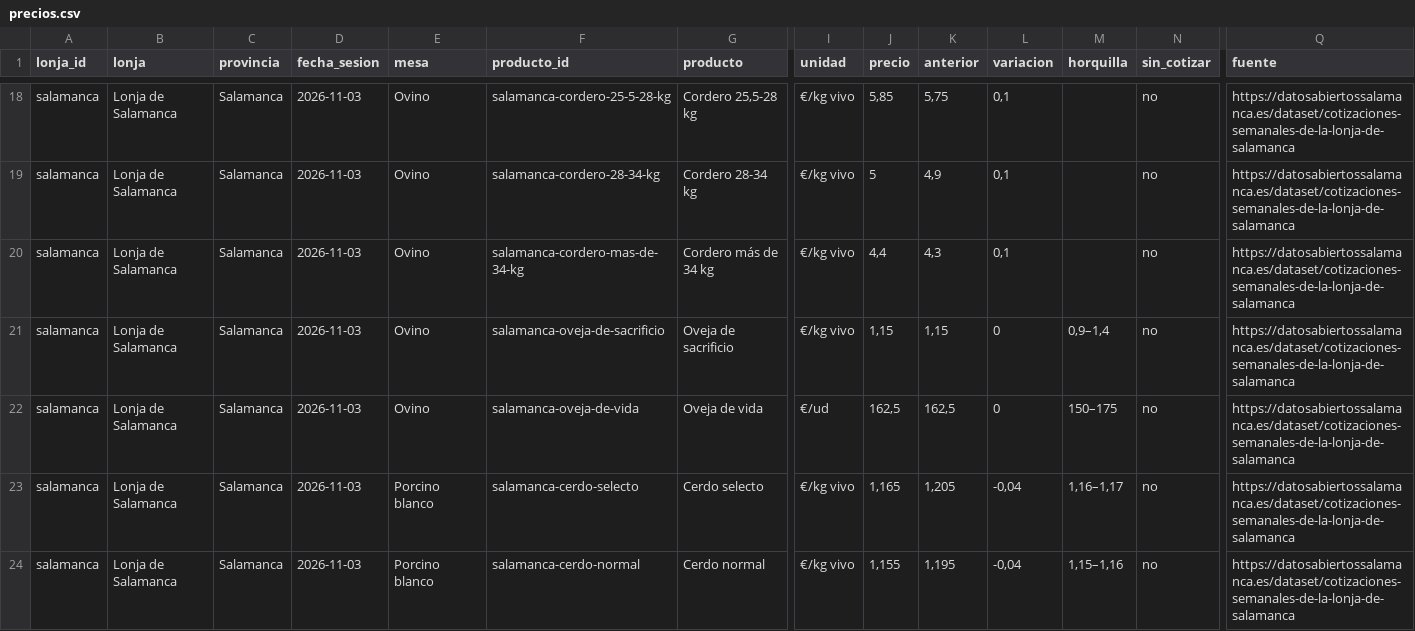
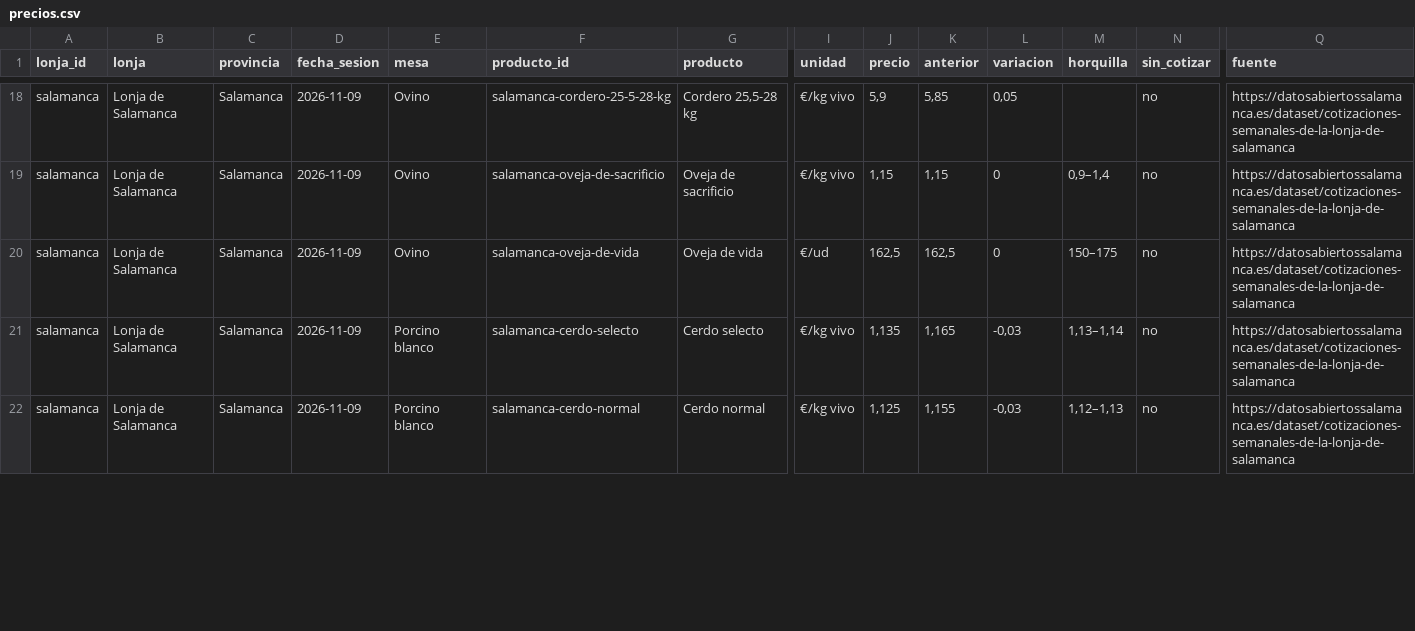
Before and after one commit to alvaro-glezz/lonjas-cyl, a CSV file: data/abiertos/precios.csv, drawn as a sheet; only a part is shown, gaps mark what is left out; removed rows and columns are numbered as before the commit, all else as after; rows hold the shown columns only; the diff covers the shown part only; the diff names each change by its address in the sheet, - before the commit and + after, or states it on an @@ line.

```diff
--- a/data/abiertos/precios.csv
+++ b/data/abiertos/precios.csv
-D18 (fecha_sesion): 2026-11-03
+D18 (fecha_sesion): 2026-11-09
-J18 (precio): 5,85
+J18 (precio): 5,9
-K18 (anterior): 5,75
+K18 (anterior): 5,85
-L18 (variacion): 0,1
+L18 (variacion): 0,05
-row 19: salamanca | Lonja de Salamanca | Salamanca | 2026-11-03 | Ovino | salamanca-cordero-28-34-kg | Cordero 28-34 kg | €/kg vivo | 5 | 4,9 | 0,1 |  | no | https://datosabiertossalamanca.es/dataset/cotizaciones-semanales-de-la-lonja-de-salamanca
-row 20: salamanca | Lonja de Salamanca | Salamanca | 2026-11-03 | Ovino | salamanca-cordero-mas-de-34-kg | Cordero más de 34 kg | €/kg vivo | 4,4 | 4,3 | 0,1 |  | no | https://datosabiertossalamanca.es/dataset/cotizaciones-semanales-de-la-lonja-de-salamanca
-D19:D22 (fecha_sesion): 2026-11-03
+D19:D22 (fecha_sesion): 2026-11-09
-J21 (precio): 1,165
+J21 (precio): 1,135
-K21 (anterior): 1,205
+K21 (anterior): 1,165
-L21:L22 (variacion): -0,04
+L21:L22 (variacion): -0,03
-M21 (horquilla): 1,16–1,17
+M21 (horquilla): 1,13–1,14
-J22 (precio): 1,155
+J22 (precio): 1,125
-K22 (anterior): 1,195
+K22 (anterior): 1,155
-M22 (horquilla): 1,15–1,16
+M22 (horquilla): 1,12–1,13
```
Also changed, not shown: 2 added rows and 91 edited cells elsewhere in this file, data/abiertos/historial.csv, 28 other files.
